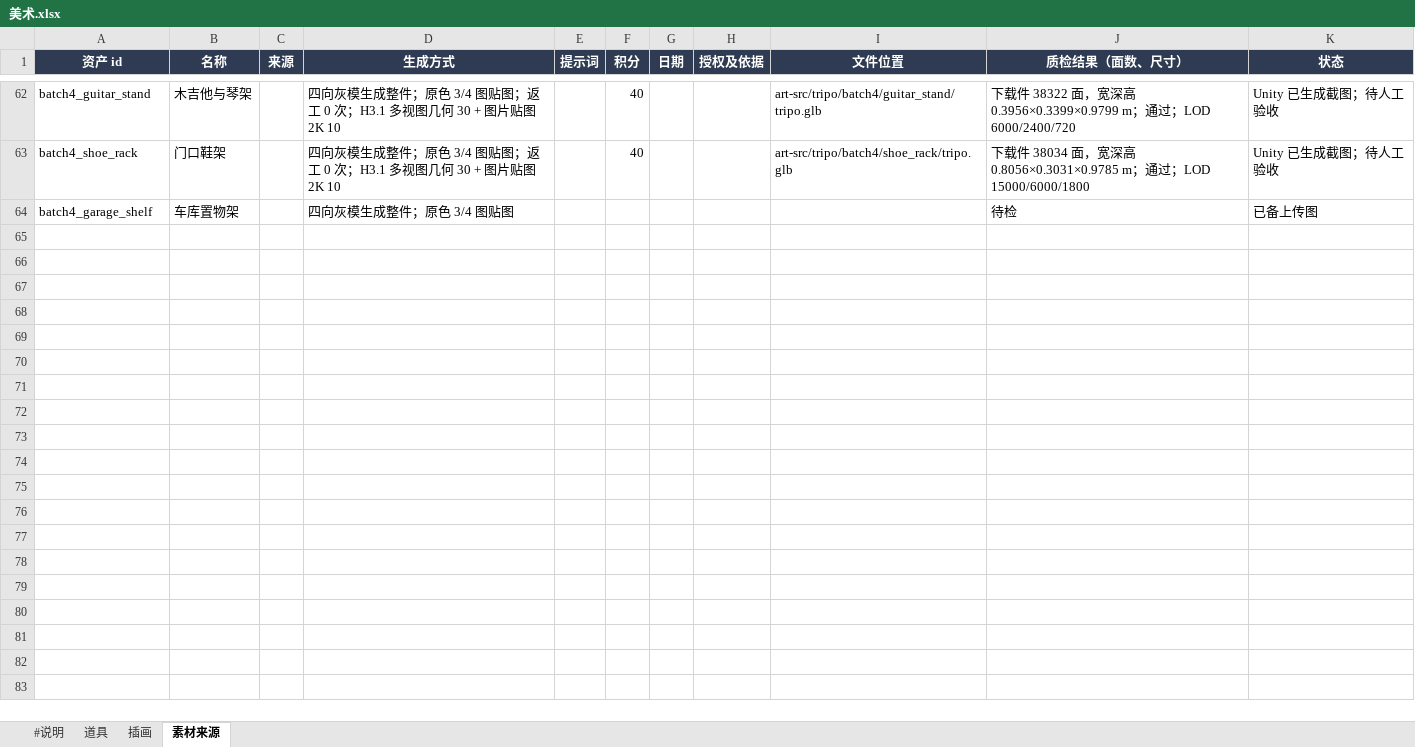
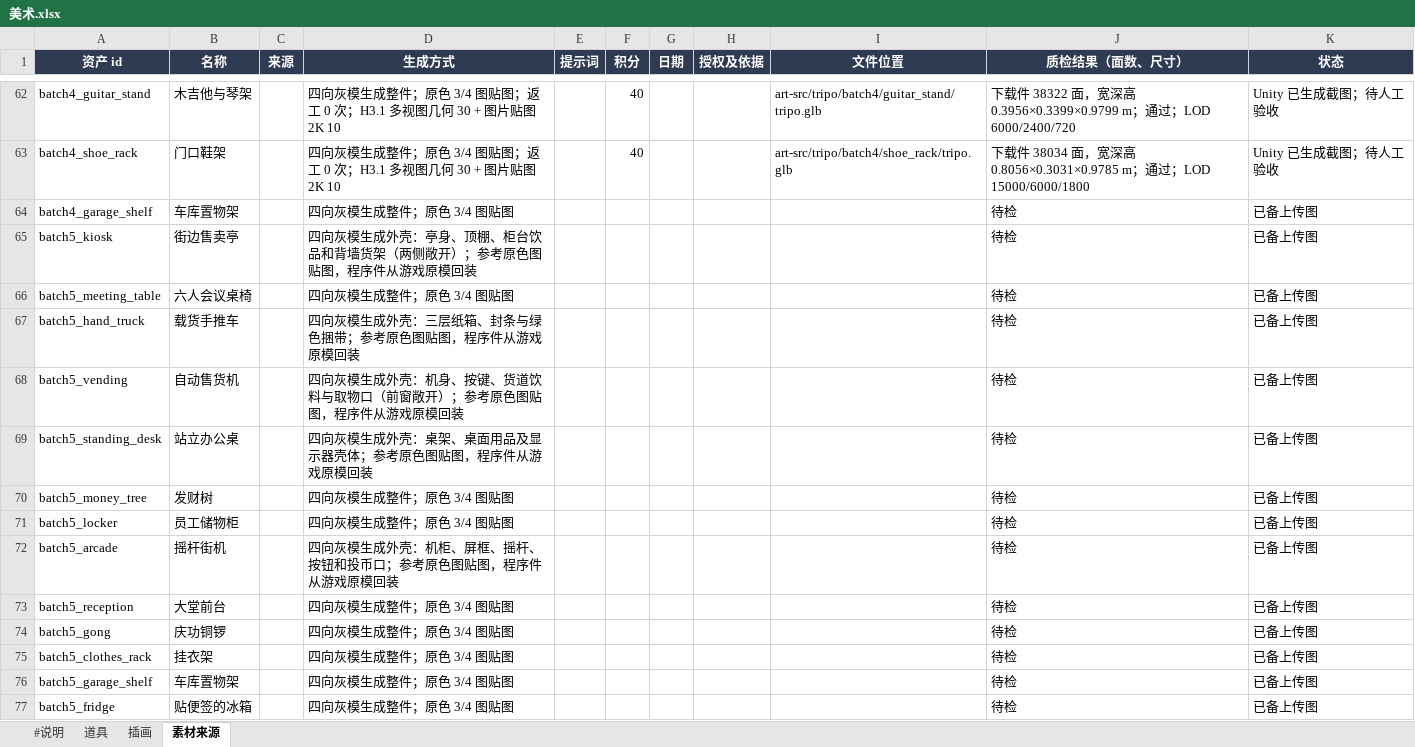
Before and after one commit to robinwang2/liandan-tycoon, an Excel workbook: tables/美术.xlsx, sheet 素材来源, drawn as a sheet; only a part is shown, gaps mark what is left out; values as stored, in another font and other column widths than the file's, no borders; the diff names each change by its address in the sheet, - before the commit and + after, or states it on an @@ line.

```diff
--- a/tables/美术.xlsx (sheet 素材来源)
+++ b/tables/美术.xlsx (sheet 素材来源)
+row 65: batch5_kiosk | 街边售卖亭 |  | 四向灰模生成外壳：亭身、顶棚、柜台饮品和背墙货架（两侧敞开）；参考原色图贴图，程序件从游戏原模回装 |  |  |  |  |  | 待检 | 已备上传图
+row 66: batch5_meeting_table | 六人会议桌椅 |  | 四向灰模生成整件；原色 3/4 图贴图 |  |  |  |  |  | 待检 | 已备上传图
+row 67: batch5_hand_truck | 载货手推车 |  | 四向灰模生成外壳：三层纸箱、封条与绿色捆带；参考原色图贴图，程序件从游戏原模回装 |  |  |  |  |  | 待检 | 已备上传图
+row 68: batch5_vending | 自动售货机 |  | 四向灰模生成外壳：机身、按键、货道饮料与取物口（前窗敞开）；参考原色图贴图，程序件从游戏原模回装 |  |  |  |  |  | 待检 | 已备上传图
+row 69: batch5_standing_desk | 站立办公桌 |  | 四向灰模生成外壳：桌架、桌面用品及显示器壳体；参考原色图贴图，程序件从游戏原模回装 |  |  |  |  |  | 待检 | 已备上传图
+row 70: batch5_money_tree | 发财树 |  | 四向灰模生成整件；原色 3/4 图贴图 |  |  |  |  |  | 待检 | 已备上传图
+row 71: batch5_locker | 员工储物柜 |  | 四向灰模生成整件；原色 3/4 图贴图 |  |  |  |  |  | 待检 | 已备上传图
+row 72: batch5_arcade | 摇杆街机 |  | 四向灰模生成外壳：机柜、屏框、摇杆、按钮和投币口；参考原色图贴图，程序件从游戏原模回装 |  |  |  |  |  | 待检 | 已备上传图
+row 73: batch5_reception | 大堂前台 |  | 四向灰模生成整件；原色 3/4 图贴图 |  |  |  |  |  | 待检 | 已备上传图
+row 74: batch5_gong | 庆功铜锣 |  | 四向灰模生成整件；原色 3/4 图贴图 |  |  |  |  |  | 待检 | 已备上传图
+row 75: batch5_clothes_rack | 挂衣架 |  | 四向灰模生成整件；原色 3/4 图贴图 |  |  |  |  |  | 待检 | 已备上传图
+row 76: batch5_garage_shelf | 车库置物架 |  | 四向灰模生成整件；原色 3/4 图贴图 |  |  |  |  |  | 待检 | 已备上传图
+row 77: batch5_fridge | 贴便签的冰箱 |  | 四向灰模生成整件；原色 3/4 图贴图 |  |  |  |  |  | 待检 | 已备上传图
```
Also changed, not shown: sheet 道具, 7 other files.
